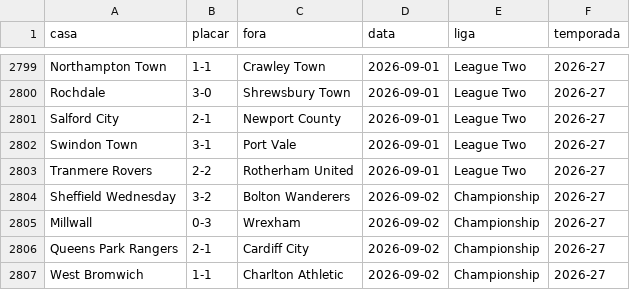
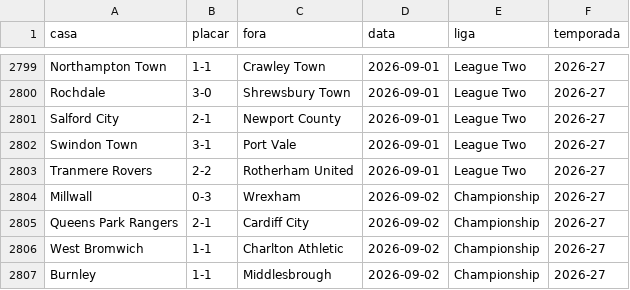
Before and after one commit to AlexTorres10/bbi-placares, a CSV file: data/historico.csv, drawn as a sheet; only a part is shown, gaps mark what is left out; the shorter side is filled out with more unchanged rows.

Commit message:
Um jogo que não deveria estar...

```diff
--- a/data/historico.csv
+++ b/data/historico.csv
@@ -2803,3 +2803,2 @@ Swindon Town,3-1,Port Vale,2026-09-01,League Two,2026-27
 Tranmere Rovers,2-2,Rotherham United,2026-09-01,League Two,2026-27
-Sheffield Wednesday,3-2,Bolton Wanderers,2026-09-02,Championship,2026-27
 Millwall,0-3,Wrexham,2026-09-02,Championship,2026-27
```
